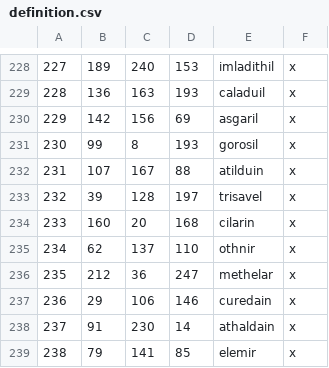
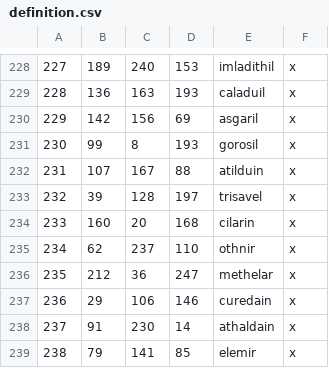
Before and after one commit to terrapass/RealmsInExile-CI-Prototype, a CSV file: LotRRealmsInExileDev/map_data/definition.csv, drawn as a sheet; only a part is shown, gaps mark what is left out.

```diff
--- a/LotRRealmsInExileDev/map_data/definition.csv
+++ b/LotRRealmsInExileDev/map_data/definition.csv
@@ -234,3 +234,3 @@
 233;160;20;168;cilarin;x
-234;62;137;110;othnir;x
+234;62;237;110;othnir;x
 235;212;36;247;methelar;x
```
Also changed, not shown: 5 other files.
